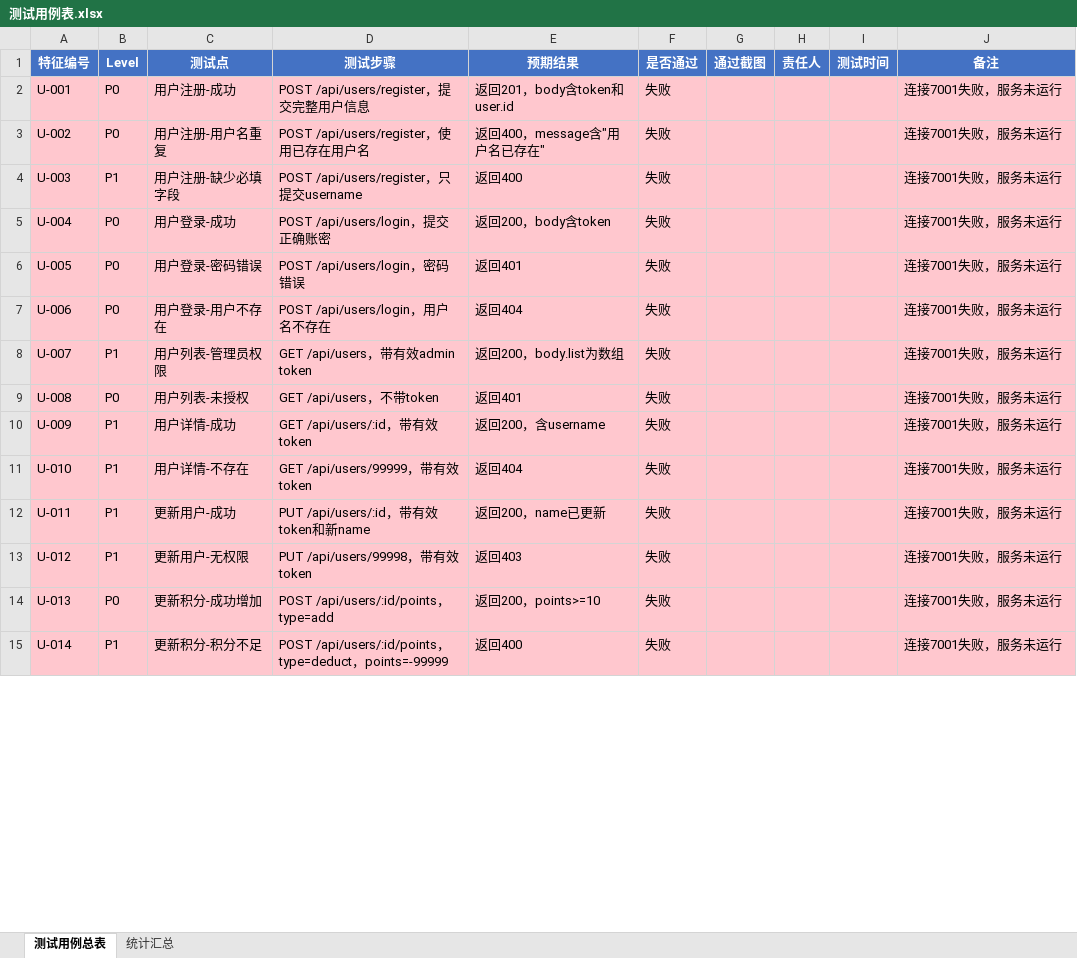
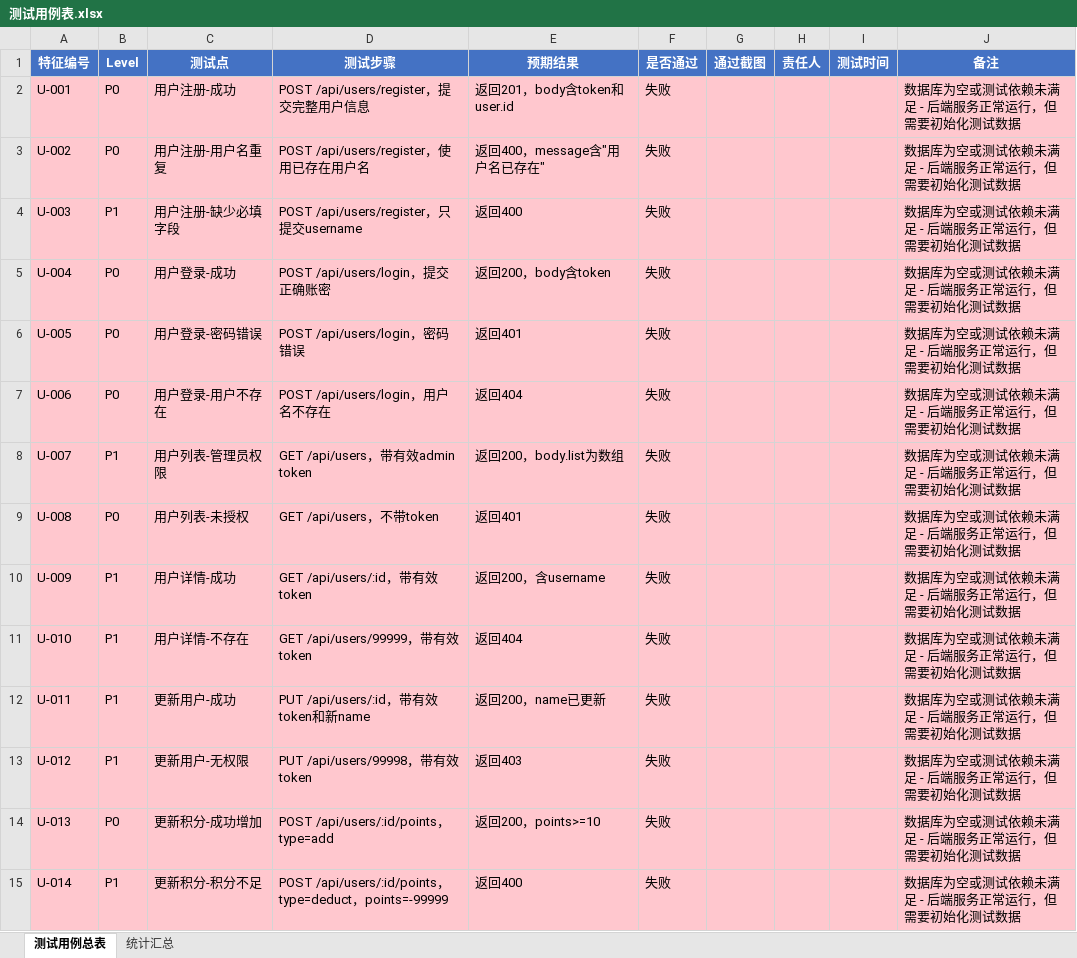
Before and after one commit to lohas8/block-library, an Excel workbook: docs/测试用例表.xlsx, sheet 测试用例总表, drawn as a sheet; only a part is shown; values as stored, in another font and other column widths than the file's, no borders; the diff covers the shown part only; the diff names each change by its address in the sheet, - before the commit and + after, or states it on an @@ line.

```diff
--- a/docs/测试用例表.xlsx (sheet 测试用例总表)
+++ b/docs/测试用例表.xlsx (sheet 测试用例总表)
-J2:J15 (备注): 连接7001失败，服务未运行
+J2:J15 (备注): 数据库为空或测试依赖未满足 - 后端服务正常运行，但需要初始化测试数据
```
Also changed, not shown: 227 edited cells and cell formats elsewhere in this sheet, sheet 统计汇总, 12 other files.
